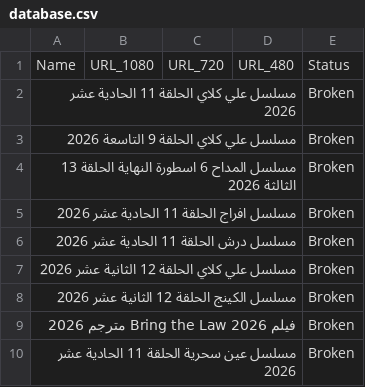
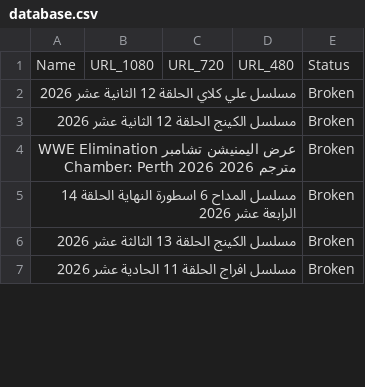
Before and after one commit to OmarLalgerino/Turkish-series-RS, a CSV file: database.csv, drawn as a sheet; only a part is shown; the diff covers the shown part only.

```diff
--- a/database.csv
+++ b/database.csv
@@ -1,10 +1,7 @@
 Name,URL_1080,URL_720,URL_480,Status
-مسلسل علي كلاي الحلقة 11 الحادية عشر                                                                                                                                                 2026,,,,Broken
-مسلسل علي كلاي الحلقة 9 التاسعة                                                                                                                                                 2026,,,,Broken
-مسلسل المداح 6 اسطورة النهاية الحلقة 13 الثالثة                                                                                                                                                 2026,,,,Broken
-مسلسل افراج الحلقة 11 الحادية عشر                                                                                                                                                 2026,,,,Broken
-مسلسل درش الحلقة 11 الحادية عشر                                                                                                                                                 2026,,,,Broken
 مسلسل علي كلاي الحلقة 12 الثانية عشر                                                                                                                                                 2026,,,,Broken
 مسلسل الكينج الحلقة 12 الثانية عشر                                                                                                                                                 2026,,,,Broken
-فيلم Bring the Law 2026 مترجم                                                                                                                                                 2026,,,,Broken
-مسلسل عين سحرية الحلقة 11 الحادية عشر                                                                                                                                                 2026,,,,Broken
+عرض اليمنيشن تشامبر WWE Elimination Chamber: Perth 2026 مترجم                                                                                                                                                 2026,,,,Broken
+مسلسل المداح 6 اسطورة النهاية الحلقة 14 الرابعة عشر                                                                                                                                                 2026,,,,Broken
+مسلسل الكينج الحلقة 13 الثالثة عشر                                                                                                                                                 2026,,,,Broken
+مسلسل افراج الحلقة 11 الحادية عشر                                                                                                                                                 2026,,,,Broken
```
Also changed, not shown: 3 added rows, 1 removed row and 5 edited cells elsewhere in this file.
